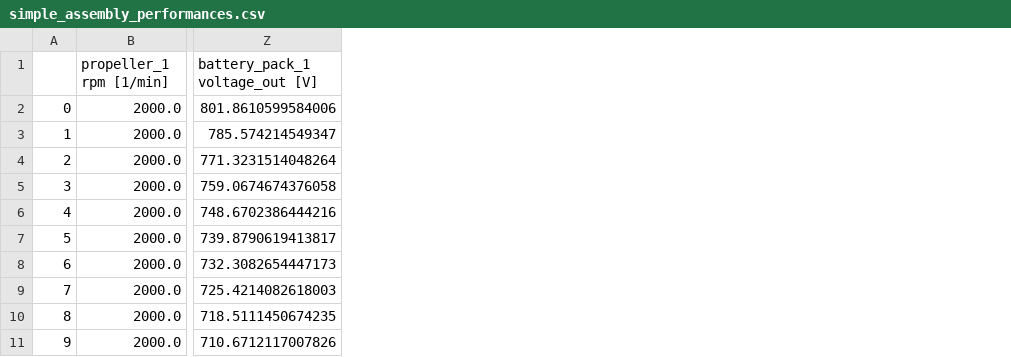
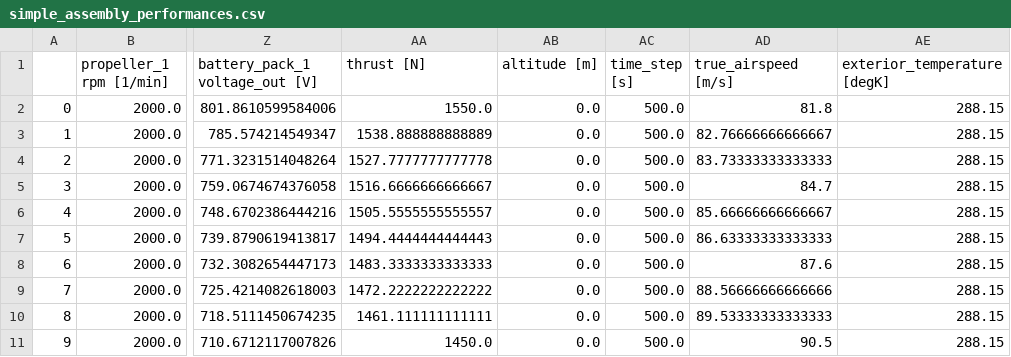
Before and after one commit to florentLutz/FAST-OAD-CS23-HE, a CSV file: src/fastga_he/models/propulsion/assemblies/data/simple_assembly_performances.csv, drawn as a sheet; only a part is shown, gaps mark what is left out; the diff names each change by its address in the sheet, - before the commit and + after, or states it on an @@ line.

Commit message:
Improved Performances watcher
The performances watcher now also register the input from the mission that are necessary to compute the performances (thrust, altitude, ...). The list of registered inputs and their units is in the powertrain.py file.

```diff
--- a/src/fastga_he/models/propulsion/assemblies/data/simple_assembly_performances.csv
+++ b/src/fastga_he/models/propulsion/assemblies/data/simple_assembly_performances.csv
+column AA (thrust [N]), rows 2-11: 1550.0 | 1538.888888888889 | 1527.7777777777778 | 1516.6666666666667 | 1505.5555555555557 | 1494.4444444444443 | 1483.3333333333333 | 1472.2222222222222 | 1461.111111111111 | 1450.0
+column AB (altitude [m]), rows 2-11: all 0.0
+column AC (time_step [s]), rows 2-11: all 500.0
+column AD (true_airspeed [m/s]), rows 2-11: 81.8 | 82.76666666666667 | 83.73333333333333 | 84.7 | 85.66666666666667 | 86.63333333333333 | 87.6 | 88.56666666666666 | 89.53333333333333 | 90.5
+column AE (exterior_temperature [degK]), rows 2-11: all 288.15
```
Also changed, not shown: 8 other files.
